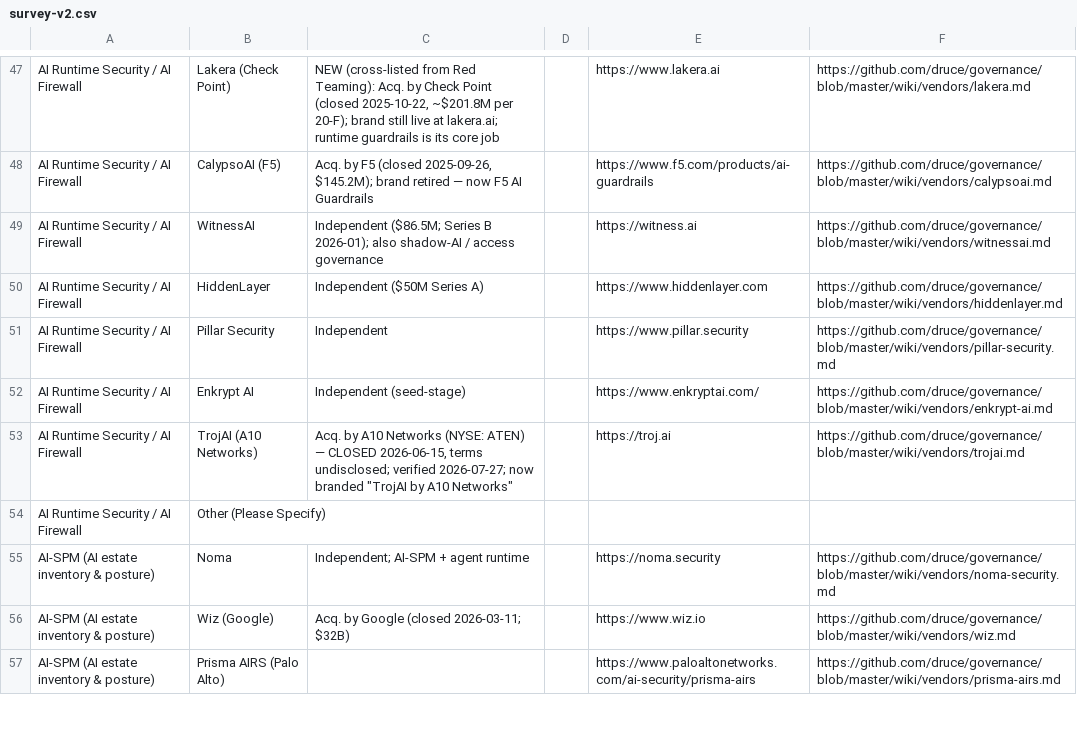
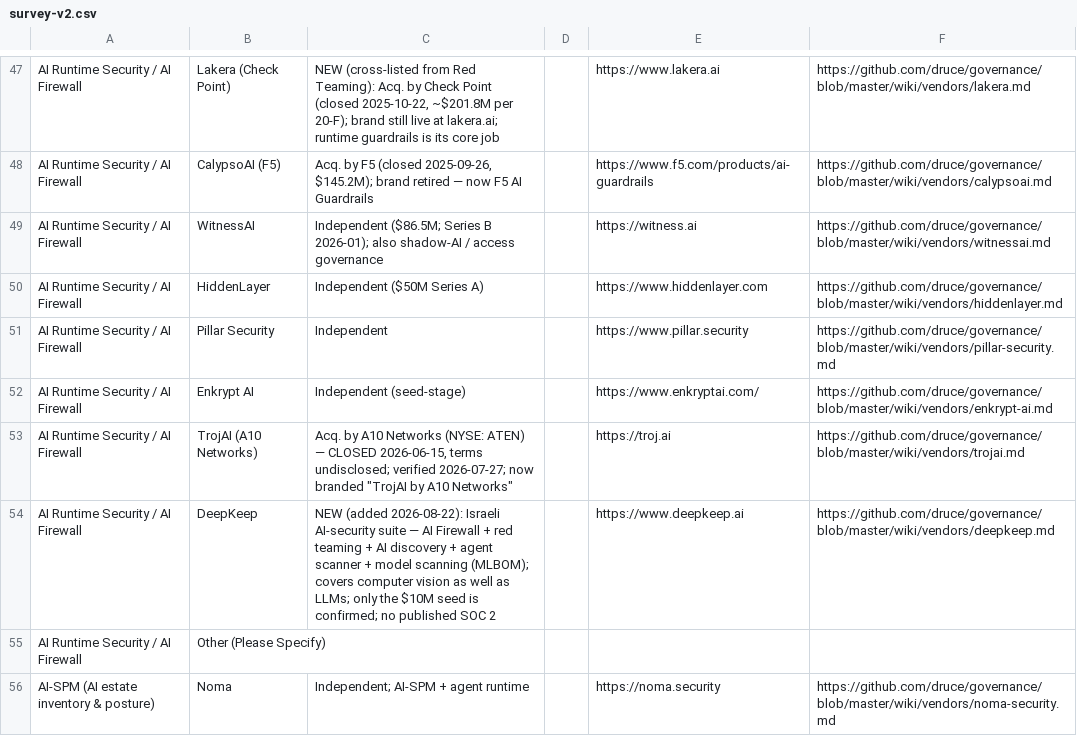
Before and after one commit to druce/governance, a CSV file: survey-v2.csv, drawn as a sheet; only a part is shown, gaps mark what is left out; the shorter side is filled out with more unchanged rows.

```diff
--- a/survey-v2.csv
+++ b/survey-v2.csv
@@ -53,2 +53,3 @@ AI Runtime Security / AI Firewall,Enkrypt AI,Independent (seed-stage),,https://w
 AI Runtime Security / AI Firewall,TrojAI (A10 Networks),"Acq. by A10 Networks (NYSE: ATEN) — CLOSED 2026-06-15, terms undisclosed; verified 2026-07-27; now branded ""TrojAI by A10 Networks""",,https://troj.ai,https://github.com/druce/governance/blob/master/wiki/vendors/trojai.md
+AI Runtime Security / AI Firewall,DeepKeep,"NEW (added 2026-08-22): Israeli AI-security suite — AI Firewall + red teaming + AI discovery + agent scanner + model scanning (MLBOM); covers computer vision as well as LLMs; only the $10M seed is confirmed; no published SOC 2",,https://www.deepkeep.ai,https://github.com/druce/governance/blob/master/wiki/vendors/deepkeep.md
 AI Runtime Security / AI Firewall,Other (Please Specify),,,,
```
Also changed, not shown: 11 other files.
